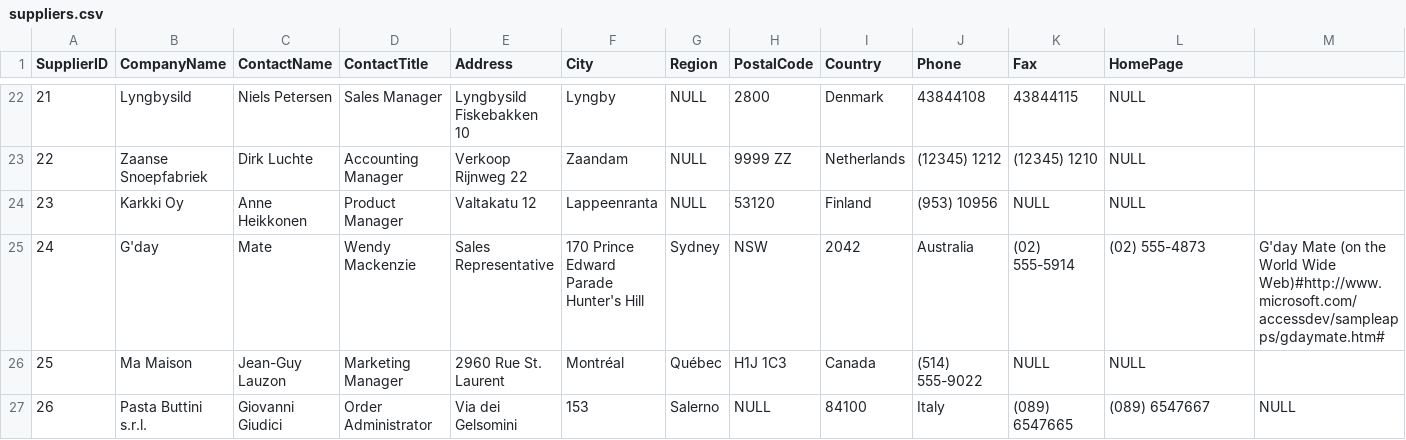
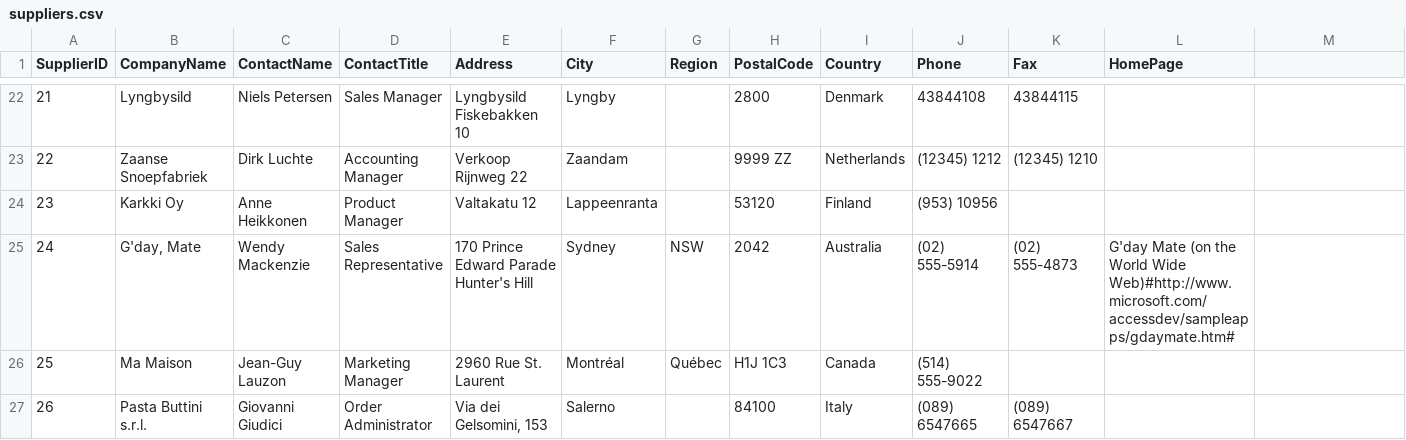
Before and after one commit to neo4j-contrib/northwind-neo4j, a CSV file: data/suppliers.csv, drawn as a sheet; only a part is shown, gaps mark what is left out; the diff covers the shown part only.

```diff
--- a/data/suppliers.csv
+++ b/data/suppliers.csv
@@ -22,6 +22,6 @@ SupplierID,CompanyName,ContactName,ContactTitle,Address,City,Region,PostalCode,C
-21,Lyngbysild,Niels Petersen,Sales Manager,Lyngbysild Fiskebakken 10,Lyngby,NULL,2800,Denmark,43844108,43844115,NULL
-22,Zaanse Snoepfabriek,Dirk Luchte,Accounting Manager,Verkoop Rijnweg 22,Zaandam,NULL,9999 ZZ,Netherlands,(12345) 1212,(12345) 1210,NULL
-23,Karkki Oy,Anne Heikkonen,Product Manager,Valtakatu 12,Lappeenranta,NULL,53120,Finland,(953) 10956,NULL,NULL
-24,G'day, Mate,Wendy Mackenzie,Sales Representative,170 Prince Edward Parade Hunter's Hill,Sydney,NSW,2042,Australia,(02) 555-5914,(02) 555-4873,G'day Mate (on the World Wide Web)#http://www.microsoft.com/accessdev/sampleapps/gdaymate.htm#
-25,Ma Maison,Jean-Guy Lauzon,Marketing Manager,2960 Rue St. Laurent,Montréal,Québec,H1J 1C3,Canada,(514) 555-9022,NULL,NULL
-26,Pasta Buttini s.r.l.,Giovanni Giudici,Order Administrator,Via dei Gelsomini, 153,Salerno,NULL,84100,Italy,(089) 6547665,(089) 6547667,NULL
+"21","Lyngbysild","Niels Petersen","Sales Manager","Lyngbysild Fiskebakken 10","Lyngby",,"2800","Denmark","43844108","43844115",
+"22","Zaanse Snoepfabriek","Dirk Luchte","Accounting Manager","Verkoop Rijnweg 22","Zaandam",,"9999 ZZ","Netherlands","(12345) 1212","(12345) 1210",
+"23","Karkki Oy","Anne Heikkonen","Product Manager","Valtakatu 12","Lappeenranta",,"53120","Finland","(953) 10956",,
+"24","G'day, Mate","Wendy Mackenzie","Sales Representative","170 Prince Edward Parade Hunter's Hill","Sydney","NSW","2042","Australia","(02) 555-5914","(02) 555-4873","G'day Mate (on the World Wide Web)#http://www.microsoft.com/accessdev/sampleapps/gdaymate.htm#"
+"25","Ma Maison","Jean-Guy Lauzon","Marketing Manager","2960 Rue St. Laurent","Montréal","Québec","H1J 1C3","Canada","(514) 555-9022",,
+"26","Pasta Buttini s.r.l.","Giovanni Giudici","Order Administrator","Via dei Gelsomini, 153","Salerno",,"84100","Italy","(089) 6547665","(089) 6547667",
```
Also changed, not shown: 103 edited cells elsewhere in this file, data/categories.csv, data/customers.csv, 7 other files.
